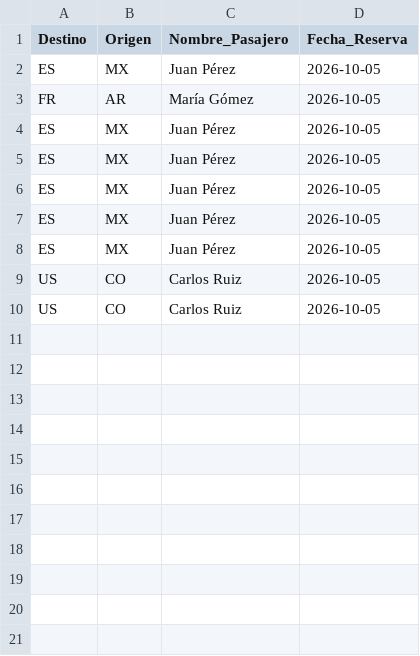
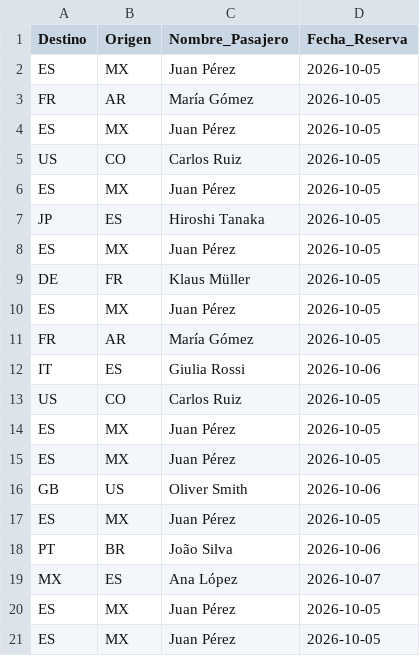
Before and after one commit to Sebas14xd/Entrega-Projecto-Ficheross, a CSV file: reservas.csv, drawn as a sheet.

Commit message:
Interfaz web de reservas: ordenacion automatica y codigo unico para pasajeros repetidos
Implementa mi parte del enunciado: ordenar las reservas automaticamente y
asignar un codigo unico a cada una, de modo que los pasajeros que coinciden en
nombre, origen y destino se puedan distinguir entre si.

Que hace
- Lee el CSV de entrada con las columnas Destino, Origen, Nombre_Pasajero y
  Fecha_Reserva. Acepta punto y coma, coma, tabulador o barra vertical como
  separador, y normaliza los nombres de las columnas quitando tildes,
  espacios y guiones bajos.
- Ordena las reservas por destino, origen, pasajero y fecha de reserva. La
  linea original rompe los empates, asi que el orden siempre es el mismo.
- Detecta los pasajeros repetidos por coincidencia de nombre, origen y
  destino. La fecha no entra en la coincidencia porque el enunciado define la
  coincidencia por esos tres campos.
- Asigna a cada reserva un codigo unico de seis caracteres, sin las letras I
  ni O ni los numeros 0 y 1 porque se confunden al leerlos. Como ningun
  codigo se repite, los pasajeros coincidentes quedan separados de forma
  automatica.

Interfaz web
- Servidor con la libreria estandar, sin dependencias externas.
- Un unico boton Procesar que usa el fichero elegido con Examinar o, si no hay
  ninguno, el nombre escrito en la casilla.
- Resumen con los numeros del proceso, tabla de reservas ordenadas con
  etiqueta de repetido, y tabla de pasajeros coincidentes con sus codigos.
- Boton Descargar para guardar el CSV ya ordenado.
- Cualquier error de lectura se muestra escrito en la pagina.

Pruebas
- Verificado en ejecucion con el servidor en marcha: la pagina carga, las
  reservas quedan ordenadas, los tres grupos de coincidencia del CSV de
  ejemplo se detectan bien, sus codigos son todos distintos, la subida de un
  CSV propio funciona y un fichero inexistente devuelve un error claro.

Se amplia reservas.csv para incluir los tres casos de pasajeros coincidentes
que pide el enunciado, uno de ellos con cinco o mas personas.

Marco trabaja en su propia rama con main.py, airtortilla/ y data/, asi que no
hay ficheros en comun.

```diff
--- a/reservas.csv
+++ b/reservas.csv
@@ -4,7 +4,18 @@ FR,AR,María Gómez,2026-10-05
 ES,MX,Juan Pérez,2026-10-05
+US,CO,Carlos Ruiz,2026-10-05
+ES,MX,Juan Pérez,2026-10-05
+JP,ES,Hiroshi Tanaka,2026-10-05
+ES,MX,Juan Pérez,2026-10-05
+DE,FR,Klaus Müller,2026-10-05
+ES,MX,Juan Pérez,2026-10-05
+FR,AR,María Gómez,2026-10-05
+IT,ES,Giulia Rossi,2026-10-06
+US,CO,Carlos Ruiz,2026-10-05
 ES,MX,Juan Pérez,2026-10-05
 ES,MX,Juan Pérez,2026-10-05
+GB,US,Oliver Smith,2026-10-06
+ES,MX,Juan Pérez,2026-10-05
+PT,BR,João Silva,2026-10-06
+MX,ES,Ana López,2026-10-07
 ES,MX,Juan Pérez,2026-10-05
 ES,MX,Juan Pérez,2026-10-05
-US,CO,Carlos Ruiz,2026-10-05
-US,CO,Carlos Ruiz,2026-10-05
```
Also changed, not shown: 3 other files.
